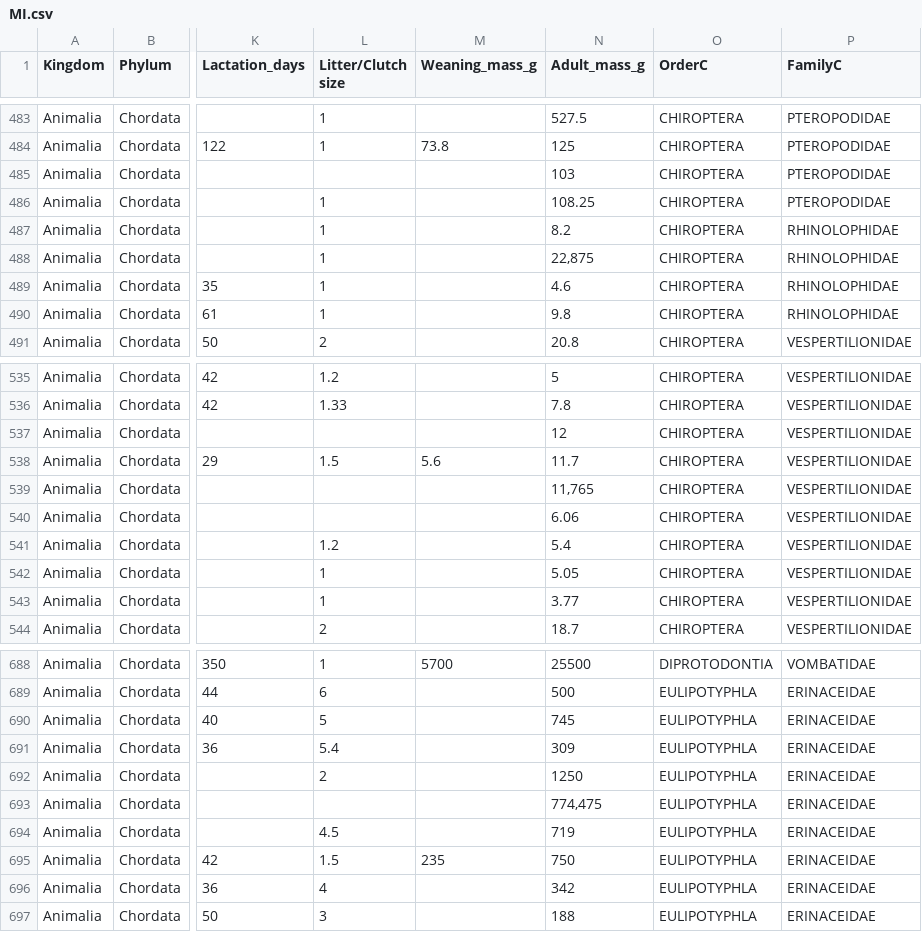
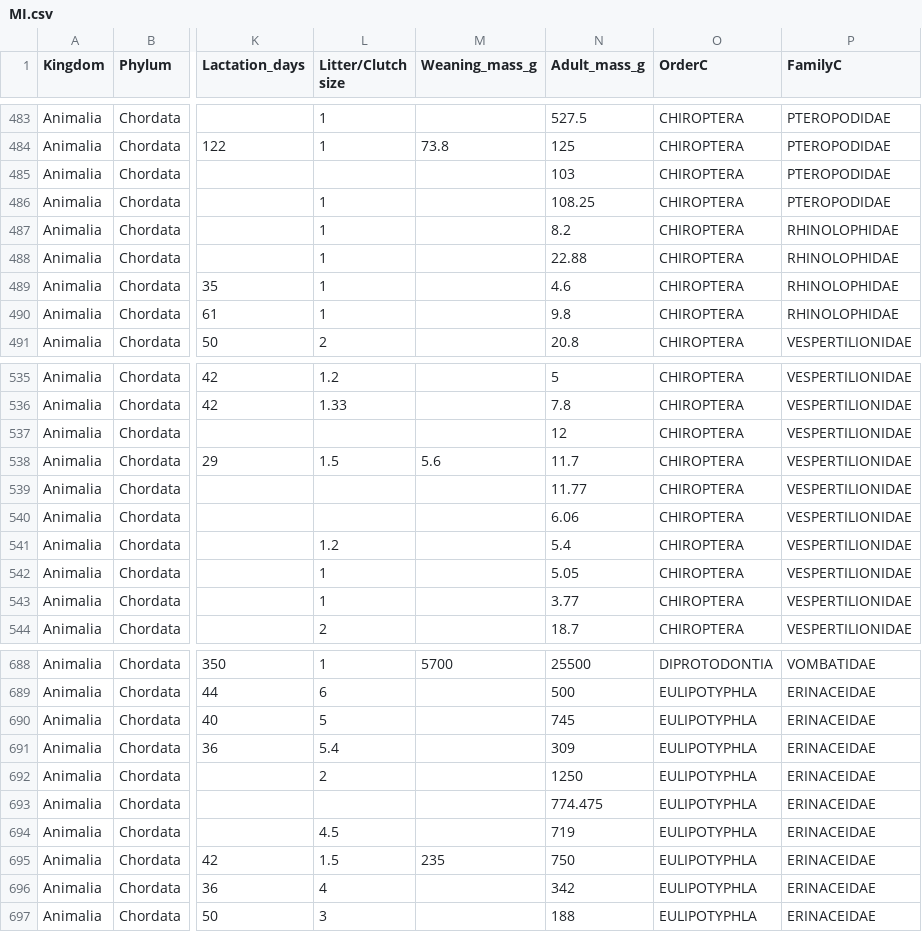
Before and after one commit to courtiol/mammalianMI, a CSV file: data/MI.csv, drawn as a sheet; only a part is shown, gaps mark what is left out; the diff names each change by its address in the sheet, - before the commit and + after, or states it on an @@ line.

Commit message:
Corrected interpunction

```diff
--- a/data/MI.csv
+++ b/data/MI.csv
-N488 (Adult_mass_g): 22,875
+N488 (Adult_mass_g): 22.88
-N539 (Adult_mass_g): 11,765
+N539 (Adult_mass_g): 11.77
-N693 (Adult_mass_g): 774,475
+N693 (Adult_mass_g): 774.475
```
